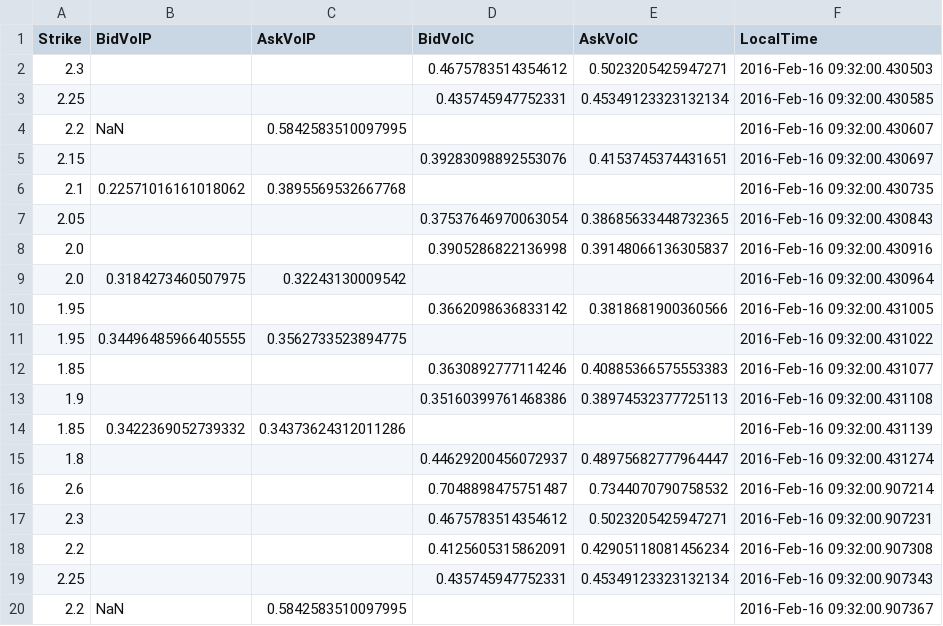
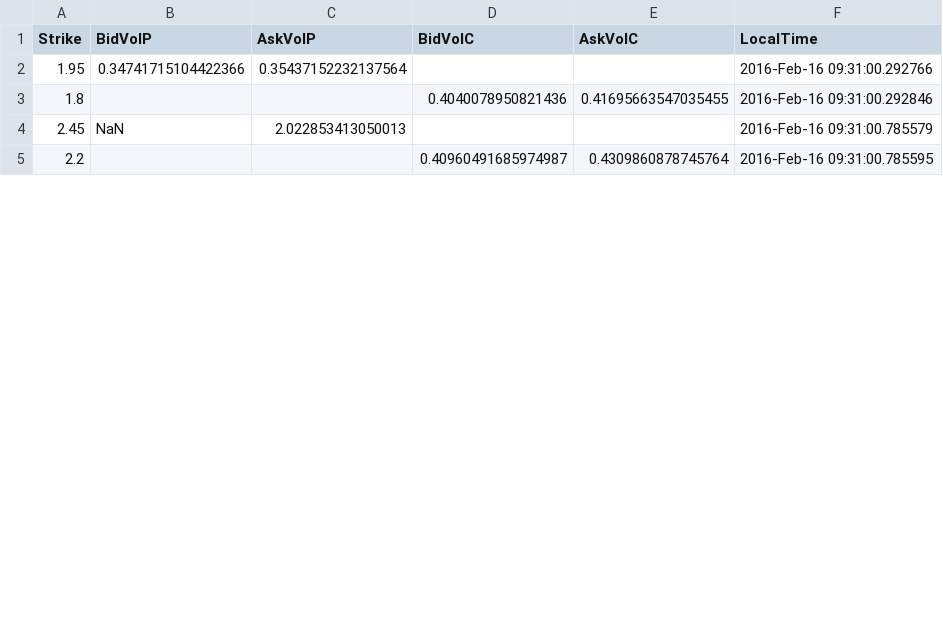
Before and after one commit to manjarb/the-University-of-Hong-Kong-HKU-MSC-Computer-Science, a CSV file: semester02/COMP7405 Techniques in computational finance/assignment_02/32.csv, drawn as a sheet; only a part is shown; the diff covers the shown part only.

Commit message:
feature/COMP-7405-assignment-02: Update 3.2

```diff
--- a/semester02/COMP7405 Techniques in computational finance/assignment_02/32.csv
+++ b/semester02/COMP7405 Techniques in computational finance/assignment_02/32.csv
@@ -1,20 +1,5 @@
 Strike,BidVolP,AskVolP,BidVolC,AskVolC,LocalTime
-2.3,,,0.4675783514354612,0.5023205425947271,2016-Feb-16 09:32:00.430503
-2.25,,,0.435745947752331,0.45349123323132134,2016-Feb-16 09:32:00.430585
-2.2,NaN,0.5842583510097995,,,2016-Feb-16 09:32:00.430607
-2.15,,,0.39283098892553076,0.4153745374431651,2016-Feb-16 09:32:00.430697
-2.1,0.22571016161018062,0.3895569532667768,,,2016-Feb-16 09:32:00.430735
-2.05,,,0.37537646970063054,0.38685633448732365,2016-Feb-16 09:32:00.430843
-2.0,,,0.3905286822136998,0.39148066136305837,2016-Feb-16 09:32:00.430916
-2.0,0.3184273460507975,0.32243130009542,,,2016-Feb-16 09:32:00.430964
-1.95,,,0.3662098636833142,0.3818681900360566,2016-Feb-16 09:32:00.431005
-1.95,0.34496485966405555,0.3562733523894775,,,2016-Feb-16 09:32:00.431022
-1.85,,,0.3630892777114246,0.40885366575553383,2016-Feb-16 09:32:00.431077
-1.9,,,0.35160399761468386,0.38974532377725113,2016-Feb-16 09:32:00.431108
-1.85,0.3422369052739332,0.34373624312011286,,,2016-Feb-16 09:32:00.431139
-1.8,,,0.44629200456072937,0.48975682777964447,2016-Feb-16 09:32:00.431274
-2.6,,,0.7048898475751487,0.7344070790758532,2016-Feb-16 09:32:00.907214
-2.3,,,0.4675783514354612,0.5023205425947271,2016-Feb-16 09:32:00.907231
-2.2,,,0.4125605315862091,0.42905118081456234,2016-Feb-16 09:32:00.907308
-2.25,,,0.435745947752331,0.45349123323132134,2016-Feb-16 09:32:00.907343
-2.2,NaN,0.5842583510097995,,,2016-Feb-16 09:32:00.907367
+1.95,0.34741715104422366,0.35437152232137564,,,2016-Feb-16 09:31:00.292766
+1.8,,,0.4040078950821436,0.41695663547035455,2016-Feb-16 09:31:00.292846
+2.45,NaN,2.022853413050013,,,2016-Feb-16 09:31:00.785579
+2.2,,,0.40960491685974987,0.4309860878745764,2016-Feb-16 09:31:00.785595
```
Also changed, not shown: 2 added rows, 9 removed rows and 15 edited cells elsewhere in this file, 1 other file.
